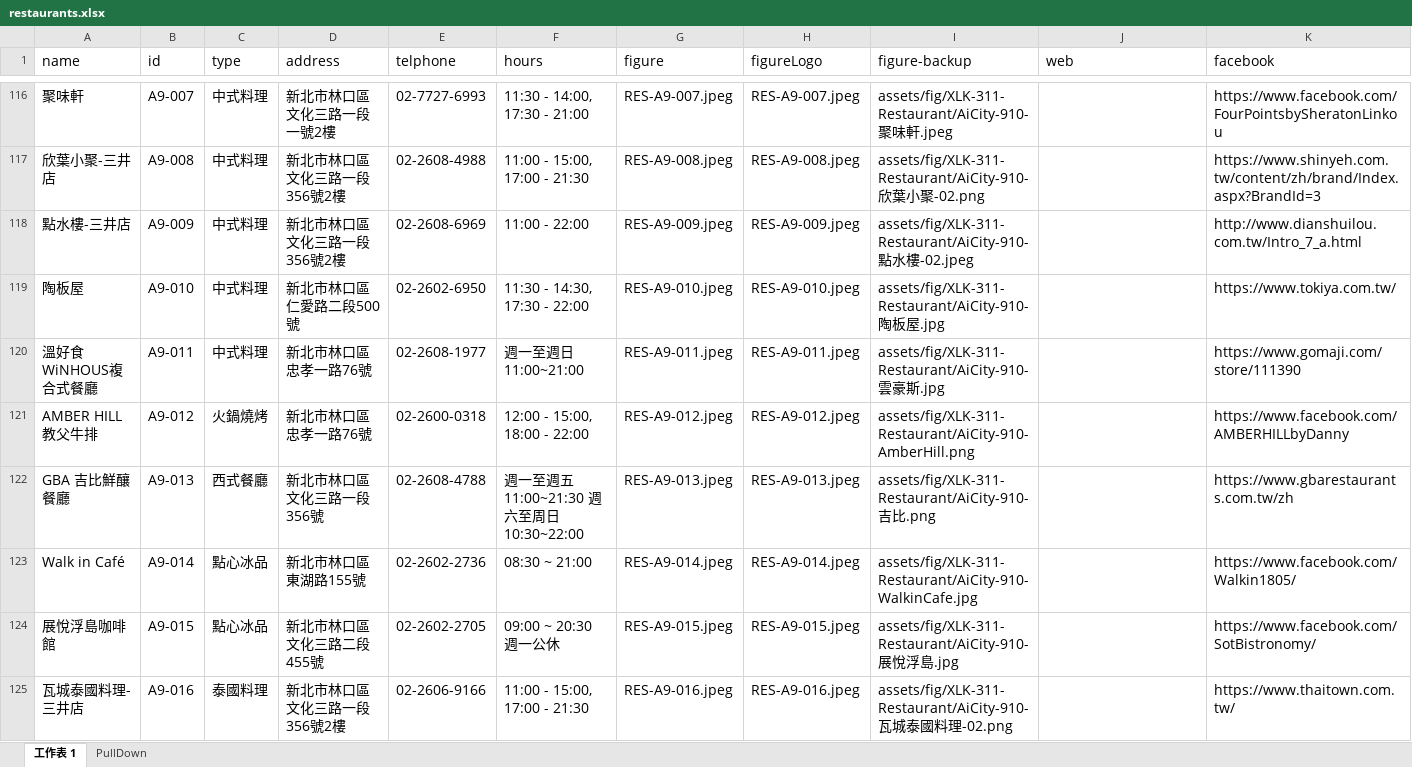
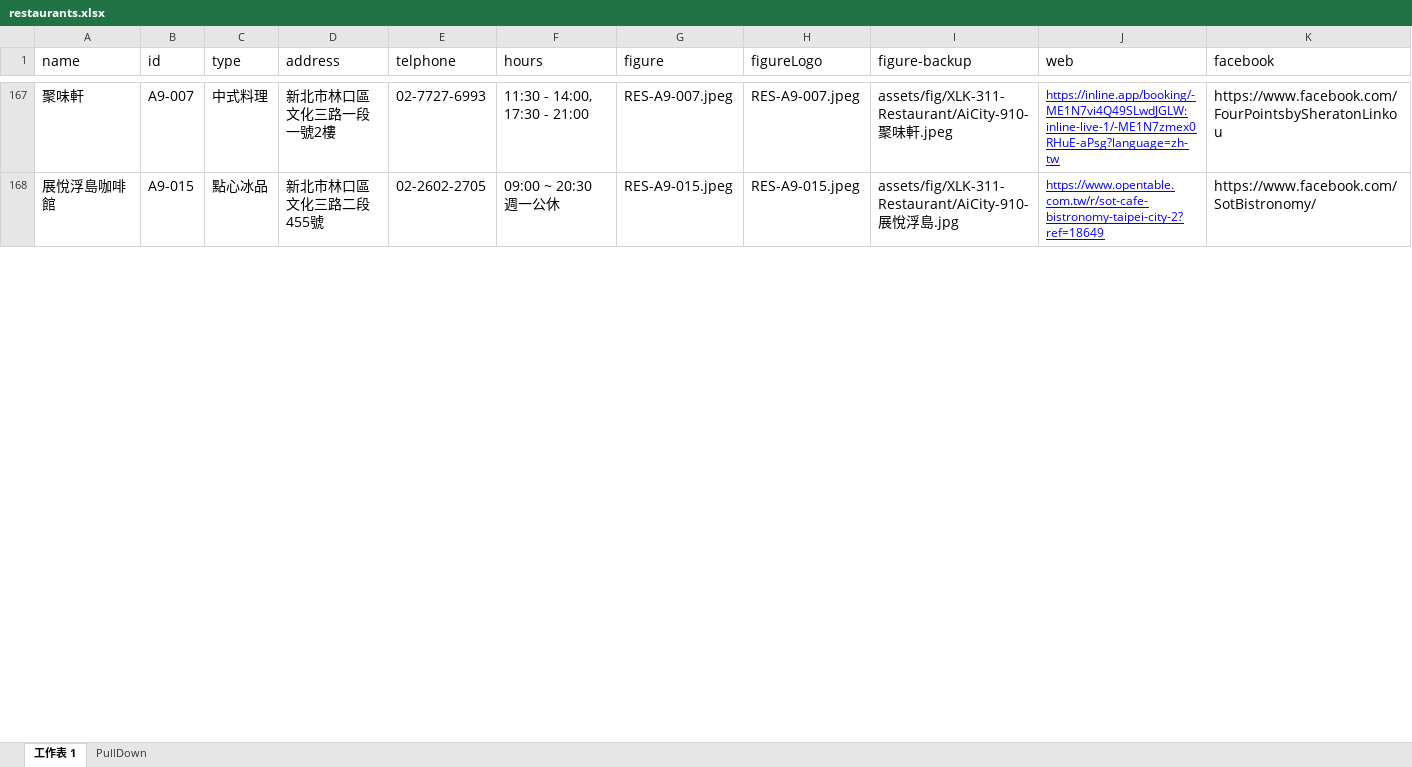
Before and after one commit to TCWang/A7Kanban10, an Excel workbook: data/restaurants.xlsx, sheet 工作表 1, drawn as a sheet; only a part is shown, gaps mark what is left out; values as stored, in another font and other column widths than the file's, no borders; removed rows and columns are numbered as before the commit, all else as after; rows hold the shown columns only; the diff covers the shown part only; the diff names each change by its address in the sheet, - before the commit and + after, or states it on an @@ line.

Commit message:
restaurant A9

```diff
--- a/data/restaurants.xlsx (sheet 工作表 1)
+++ b/data/restaurants.xlsx (sheet 工作表 1)
-J167 (web): (empty)
+J167 (web): https://inline.app/booking/-ME1N7vi4Q49SLwdJGLW:inline-live-1/-ME1N7zmex0RHuE-aPsg?language=zh-tw
-row 117: 欣葉小聚-三井店 | A9-008 | 中式料理 | 新北市林口區文化三路一段356號2樓 | 02-2608-4988 | 11:00 - 15:00, 17:00 - 21:30 | RES-A9-008.jpeg | RES-A9-008.jpeg | assets/fig/XLK-311-Restaurant/AiCity-910-欣葉小聚-02.png |  | https://www.shinyeh.com.tw/content/zh/brand/Index.aspx?BrandId=3
@@ row 118 moved to row 145: 點水樓-三井店 @@
-row 119: 陶板屋 | A9-010 | 中式料理 | 新北市林口區仁愛路二段500號 | 02-2602-6950 | 11:30 - 14:30, 17:30 - 22:00 | RES-A9-010.jpeg | RES-A9-010.jpeg | assets/fig/XLK-311-Restaurant/AiCity-910-陶板屋.jpg |  | https://www.tokiya.com.tw/
-row 120: 溫好食WiNHOUS複合式餐廳 | A9-011 | 中式料理 | 新北市林口區忠孝一路76號 | 02-2608-1977 | 週一至週日 11:00~21:00 | RES-A9-011.jpeg | RES-A9-011.jpeg | assets/fig/XLK-311-Restaurant/AiCity-910-雲豪斯.jpg |  | https://www.gomaji.com/store/111390
-row 121: AMBER HILL 教父牛排 | A9-012 | 火鍋燒烤 | 新北市林口區忠孝一路76號 | 02-2600-0318 | 12:00 - 15:00, 18:00 - 22:00 | RES-A9-012.jpeg | RES-A9-012.jpeg | assets/fig/XLK-311-Restaurant/AiCity-910-AmberHill.png |  | https://www.facebook.com/AMBERHILLbyDanny
-row 122: GBA 吉比鮮釀餐廳 | A9-013 | 西式餐廳 | 新北市林口區文化三路一段356號 | 02-2608-4788 | 週一至週五11:00~21:30 週六至周日10:30~22:00 | RES-A9-013.jpeg | RES-A9-013.jpeg | assets/fig/XLK-311-Restaurant/AiCity-910-吉比.png |  | https://www.gbarestaurants.com.tw/zh
-row 123: Walk in Café | A9-014 | 點心冰品 | 新北市林口區東湖路155號 | 02-2602-2736 | 08:30 ~ 21:00 | RES-A9-014.jpeg | RES-A9-014.jpeg | assets/fig/XLK-311-Restaurant/AiCity-910-WalkinCafe.jpg |  | https://www.facebook.com/Walkin1805/
-J168 (web): (empty)
+J168 (web): https://www.opentable.com.tw/r/sot-cafe-bistronomy-taipei-city-2?ref=18649
-row 125: 瓦城泰國料理-三井店 | A9-016 | 泰國料理 | 新北市林口區文化三路一段356號2樓 | 02-2606-9166 | 11:00 - 15:00, 17:00 - 21:30 | RES-A9-016.jpeg | RES-A9-016.jpeg | assets/fig/XLK-311-Restaurant/AiCity-910-瓦城泰國料理-02.png |  | https://www.thaitown.com.tw/
```
Also changed, not shown: 50 added rows, 50 removed rows, 101 moved rows, 6 edited cells and cell formats elsewhere in this sheet, 2 other files.
